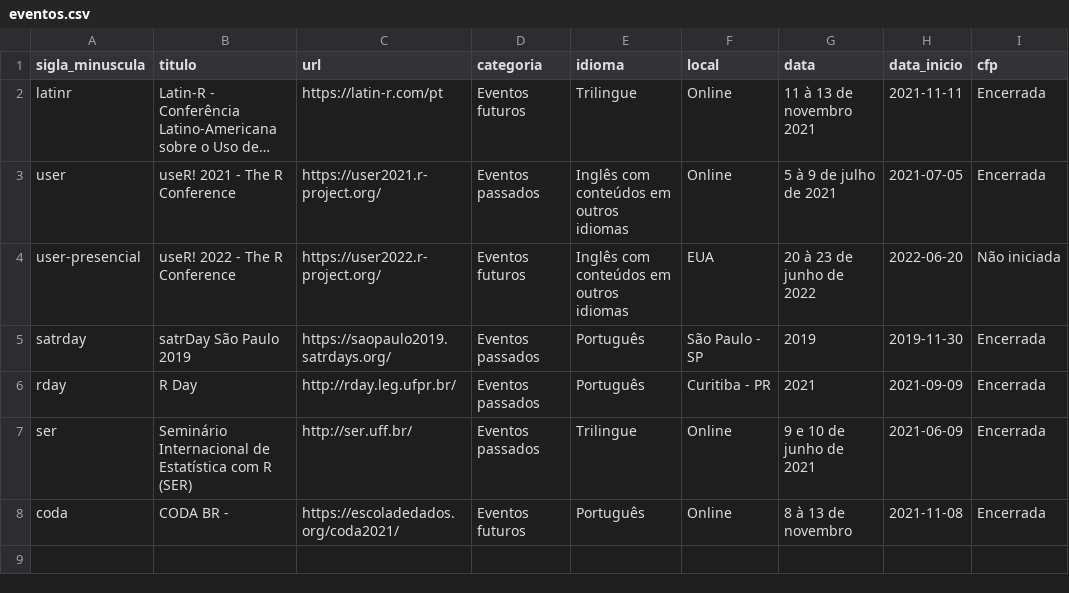
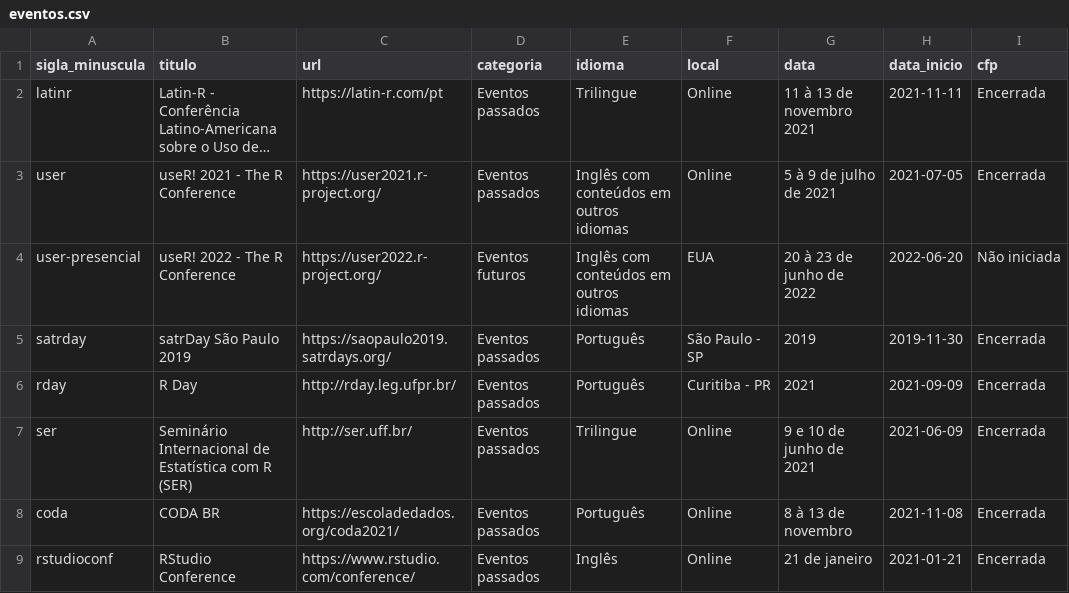
Before and after one commit to beatrizmilz/materiais_estudo_R, a CSV file: inst/_site/eventos.csv, drawn as a sheet; long unchanged cells end in …; the diff names each change by its address in the sheet, - before the commit and + after, or states it on an @@ line.

Commit message:
atualiza eventos e pessoas contribuidoras

```diff
--- a/inst/_site/eventos.csv
+++ b/inst/_site/eventos.csv
-D2 (categoria): Eventos futuros
+D2 (categoria): Eventos passados
-B8 (titulo): CODA BR -
+B8 (titulo): CODA BR
-D8 (categoria): Eventos futuros
+D8 (categoria): Eventos passados
+row 9: rstudioconf | RStudio Conference | https://www.rstudio.com/conference/ | Eventos passados | Inglês | Online | 21 de janeiro | 2021-01-21 | Encerrada
```
Also changed, not shown: inst/_site/lista_de_pessoas_contribuidoras.csv, inst/eventos.csv, 40 other files.
